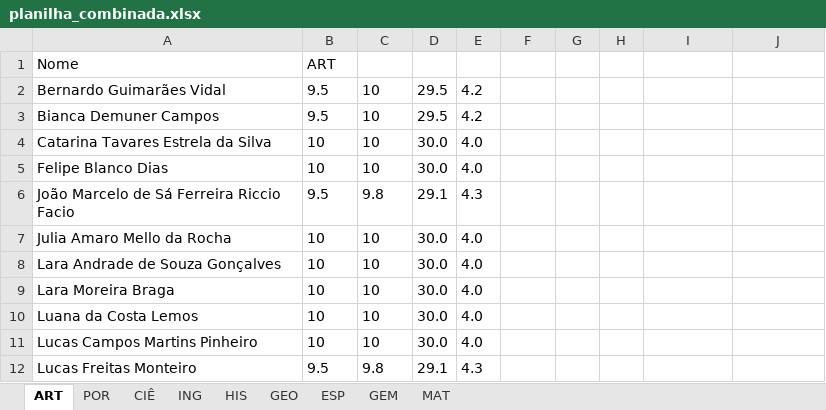
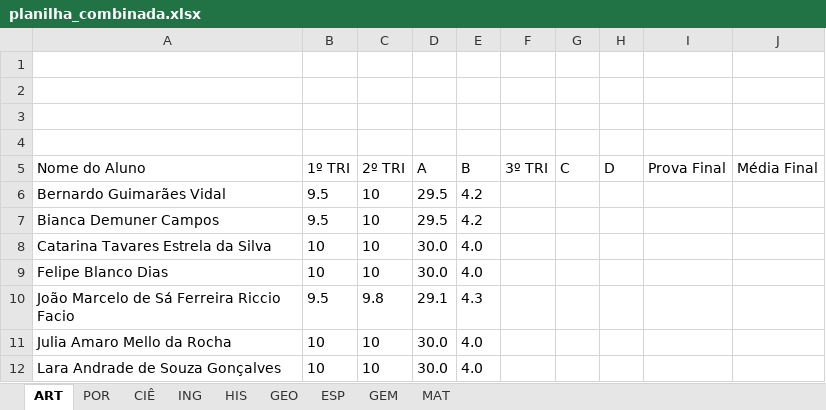
Before and after one commit to victorngl/ultimaprova, an Excel workbook: planilha_combinada.xlsx, sheet ART, drawn as a sheet; only a part is shown; the shorter side is filled out with more unchanged rows; values as stored, in another font and other column widths than the file's, no borders; the diff names each change by its address in the sheet, - before the commit and + after, or states it on an @@ line.

```diff
--- a/planilha_combinada.xlsx (sheet ART)
+++ b/planilha_combinada.xlsx (sheet ART)
-row 1: Nome | ART
+row 1: (empty)
+row 2: (empty)
+row 3: (empty)
+row 4: (empty)
+row 5: Nome do Aluno | 1º TRI | 2º TRI | A | B | 3º TRI | C | D | Prova Final | Média Final
```
Also changed, not shown: sheet ESP, sheet MAT, sheet GEO, sheet CIÊ, sheet ING, sheet POR, 2 more sheets, 1 other file.
